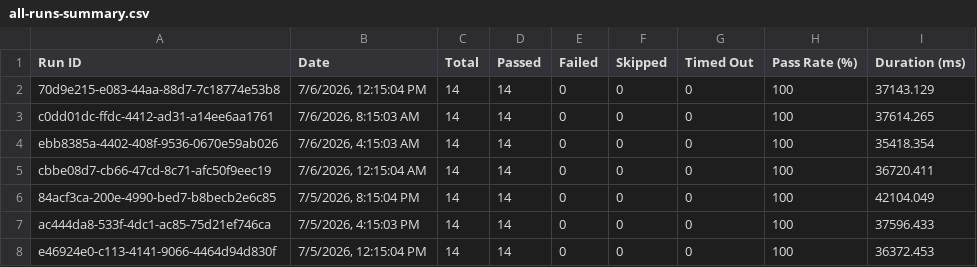
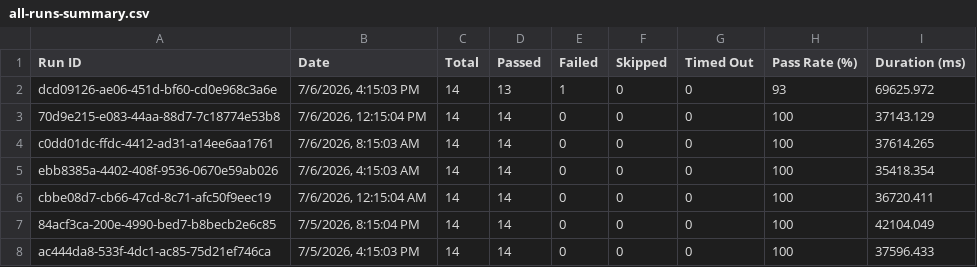
Before and after one commit to saira-uwc/asksam-datascience-automation, a CSV file: docs/exports/all-runs-summary.csv, drawn as a sheet; only a part is shown; the shorter side is filled out with more unchanged rows; the diff names each change by its address in the sheet, - before the commit and + after, or states it on an @@ line.

```diff
--- a/docs/exports/all-runs-summary.csv
+++ b/docs/exports/all-runs-summary.csv
+row 2: dcd09126-ae06-451d-bf60-cd0e968c3a6e | 7/6/2026, 4:15:03 PM | 14 | 13 | 1 | 0 | 0 | 93 | 69625.972
```
Also changed, not shown: docs/exports/current-run.csv, 18 other files.
